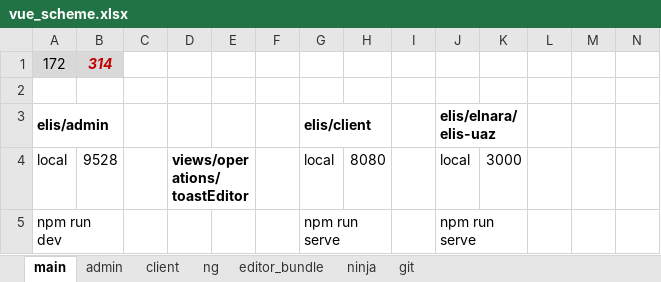
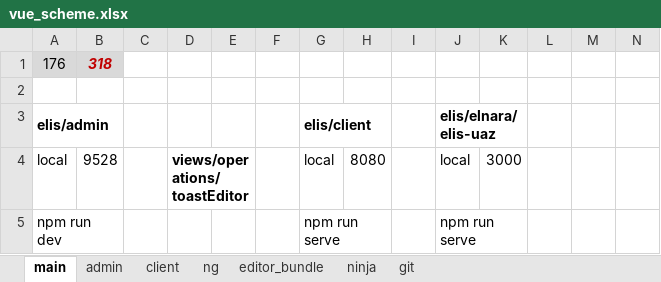
Before and after one commit to sowlru/vue-test, an Excel workbook: vue_scheme.xlsx, sheet main, drawn as a sheet; only a part is shown; values as stored, in another font and other column widths than the file's, no borders; charts and pictures and conditional formats not drawn; removed rows and columns are numbered as before the commit, all else as after; rows hold the shown columns only; the diff names each change by its address in the sheet, - before the commit and + after, or states it on an @@ line.

```diff
--- a/vue_scheme.xlsx (sheet main)
+++ b/vue_scheme.xlsx (sheet main)
-row 1: 172 | 314
+row 1: 176 | 318
```
Also changed, not shown: sheet admin, formulas that keep their value, charts or pictures.
